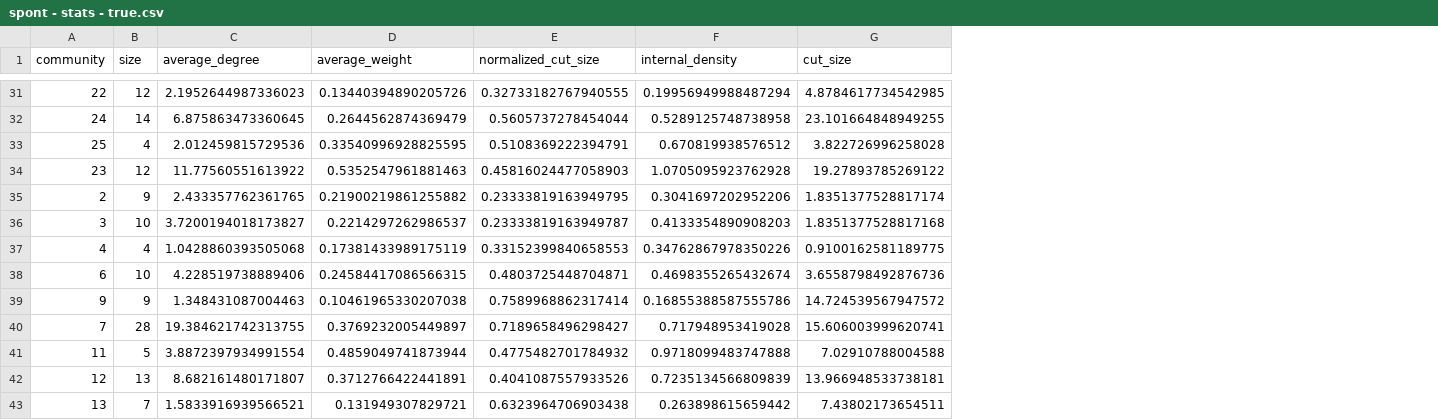
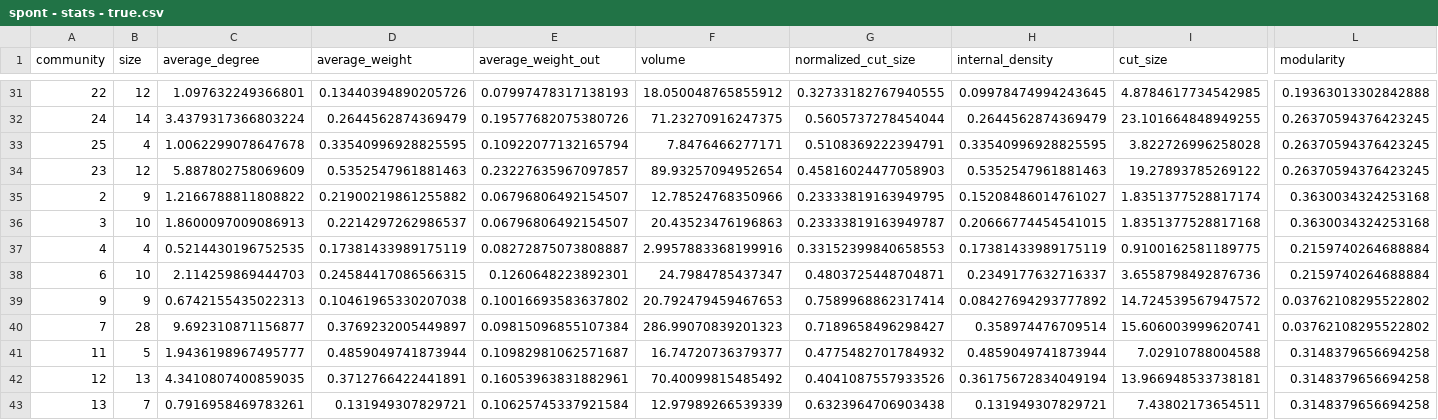
Before and after one commit to Ruairi-osul/drn-interactions, a CSV file: data/derived/ensembles/spont - stats - true.csv, drawn as a sheet; only a part is shown, gaps mark what is left out; addresses are those after the commit; the diff covers the shown part only; the diff names each change by its address in the sheet, - before the commit and + after, or states it on an @@ line.

```diff
--- a/data/derived/ensembles/spont - stats - true.csv
+++ b/data/derived/ensembles/spont - stats - true.csv
+column E (average_weight_out), rows 31-43: 0.07997478317138193 | 0.19577682075380726 | 0.10922077132165794 | 0.23227635967097857 | 0.06796806492154507 | 0.06796806492154507 | 0.08272875073808887 | 0.1260648223892301 | 0.10016693583637802 | 0.09815096855107384 | 0.10982981062571687 | 0.16053963831882961 | 0.10625745337921584
+column F (volume), rows 31-43: 18.050048765855912 | 71.23270916247375 | 7.8476466277171 | 89.93257094952654 | 12.78524768350966 | 20.43523476196863 | 2.9957883368199916 | 24.7984785437347 | 20.792479459467653 | 286.99070839201323 | 16.74720736379377 | 70.40099815485492 | 12.97989266539339
+column L (modularity), rows 31-43: 0.19363013302842888 | 0.26370594376423245 | 0.26370594376423245 | 0.26370594376423245 | 0.3630034324253168 | 0.3630034324253168 | 0.2159740264688884 | 0.2159740264688884 | 0.03762108295522802 | 0.03762108295522802 | 0.3148379656694258 | 0.3148379656694258 | 0.3148379656694258
-C31 (average_degree): 2.1952644987336023
+C31 (average_degree): 1.097632249366801
-H31 (internal_density): 0.19956949988487294
+H31 (internal_density): 0.09978474994243645
-C32 (average_degree): 6.875863473360645
+C32 (average_degree): 3.4379317366803224
-H32 (internal_density): 0.5289125748738958
+H32 (internal_density): 0.2644562874369479
-C33 (average_degree): 2.012459815729536
+C33 (average_degree): 1.0062299078647678
-H33 (internal_density): 0.670819938576512
+H33 (internal_density): 0.33540996928825595
-C34 (average_degree): 11.77560551613922
+C34 (average_degree): 5.887802758069609
-H34 (internal_density): 1.0705095923762928
+H34 (internal_density): 0.5352547961881463
-C35 (average_degree): 2.433357762361765
+C35 (average_degree): 1.2166788811808822
-H35 (internal_density): 0.3041697202952206
+H35 (internal_density): 0.15208486014761027
-C36 (average_degree): 3.7200194018173827
+C36 (average_degree): 1.8600097009086913
-H36 (internal_density): 0.4133354890908203
+H36 (internal_density): 0.20666774454541015
-C37 (average_degree): 1.0428860393505068
+C37 (average_degree): 0.5214430196752535
-H37 (internal_density): 0.34762867978350226
+H37 (internal_density): 0.17381433989175119
-C38 (average_degree): 4.228519738889406
+C38 (average_degree): 2.114259869444703
-H38 (internal_density): 0.4698355265432674
+H38 (internal_density): 0.2349177632716337
-C39 (average_degree): 1.348431087004463
+C39 (average_degree): 0.6742155435022313
-H39 (internal_density): 0.16855388587555786
+H39 (internal_density): 0.08427694293777892
-C40 (average_degree): 19.384621742313755
+C40 (average_degree): 9.692310871156877
-H40 (internal_density): 0.717948953419028
+H40 (internal_density): 0.358974476709514
-C41 (average_degree): 3.8872397934991554
+C41 (average_degree): 1.9436198967495777
-H41 (internal_density): 0.9718099483747888
+H41 (internal_density): 0.4859049741873944
-C42 (average_degree): 8.682161480171807
+C42 (average_degree): 4.3410807400859035
-H42 (internal_density): 0.7235134566809839
+H42 (internal_density): 0.36175672834049194
-C43 (average_degree): 1.5833916939566521
+C43 (average_degree): 0.7916958469783261
-H43 (internal_density): 0.263898615659442
+H43 (internal_density): 0.131949307829721
```
Also changed, not shown: 60 edited cells elsewhere in this file, 9 other files.
